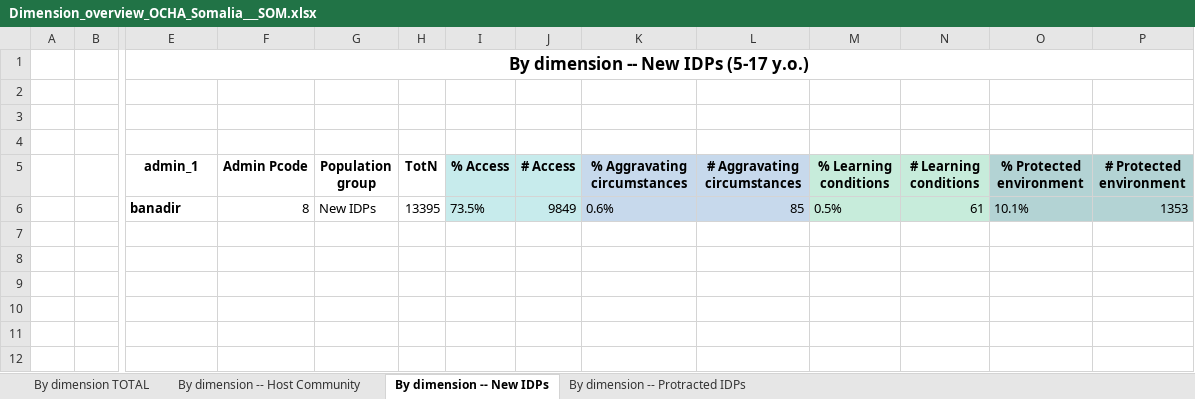
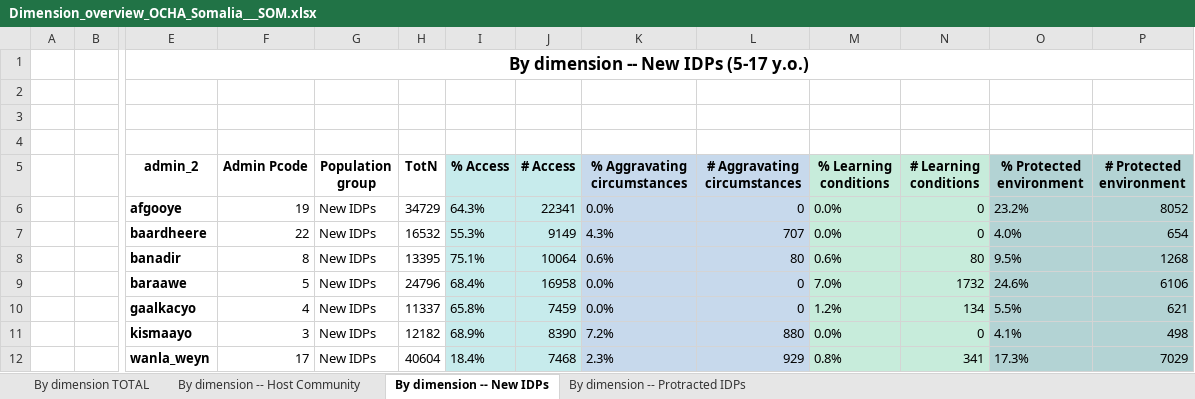
Before and after one commit to martivit/pin-calculation-app, an Excel workbook: output/Dimension_overview_OCHA_Somalia___SOM.xlsx, sheet By dimension -- New IDPs, drawn as a sheet; only a part is shown, gaps mark what is left out; values as stored, in another font and other column widths than the file's, no borders; removed rows and columns are numbered as before the commit, all else as after; rows hold the shown columns only; the diff names each change by its address in the sheet, - before the commit and + after, or states it on an @@ line.

```diff
--- a/output/Dimension_overview_OCHA_Somalia___SOM.xlsx (sheet By dimension -- New IDPs)
+++ b/output/Dimension_overview_OCHA_Somalia___SOM.xlsx (sheet By dimension -- New IDPs)
-E5: admin_1
+E5: admin_2
-row 6:  |  | banadir | 8 | New IDPs | 13395 | 73.5% | 9849 | 0.6% | 85 | 0.5% | 61 | 10.1% | 1353
+row 6:  |  | afgooye | 19 | New IDPs | 34729 | 64.3% | 22341 | 0.0% | 0 | 0.0% | 0 | 23.2% | 8052
+row 7:  |  | baardheere | 22 | New IDPs | 16532 | 55.3% | 9149 | 4.3% | 707 | 0.0% | 0 | 4.0% | 654
+row 8:  |  | banadir | 8 | New IDPs | 13395 | 75.1% | 10064 | 0.6% | 80 | 0.6% | 80 | 9.5% | 1268
+row 9:  |  | baraawe | 5 | New IDPs | 24796 | 68.4% | 16958 | 0.0% | 0 | 7.0% | 1732 | 24.6% | 6106
+row 10:  |  | gaalkacyo | 4 | New IDPs | 11337 | 65.8% | 7459 | 0.0% | 0 | 1.2% | 134 | 5.5% | 621
+row 11:  |  | kismaayo | 3 | New IDPs | 12182 | 68.9% | 8390 | 7.2% | 880 | 0.0% | 0 | 4.1% | 498
+row 12:  |  | wanla_weyn | 17 | New IDPs | 40604 | 18.4% | 7468 | 2.3% | 929 | 0.8% | 341 | 17.3% | 7029
```
Also changed, not shown: sheet By dimension -- Host Community, sheet By dimension TOTAL, sheet By dimension -- Protracted IDPs, output_test/dimension_per_admin_status_test0.xlsx, output_test/dimension_per_admin_status_test_JIAF.xlsx, 14 other files.
